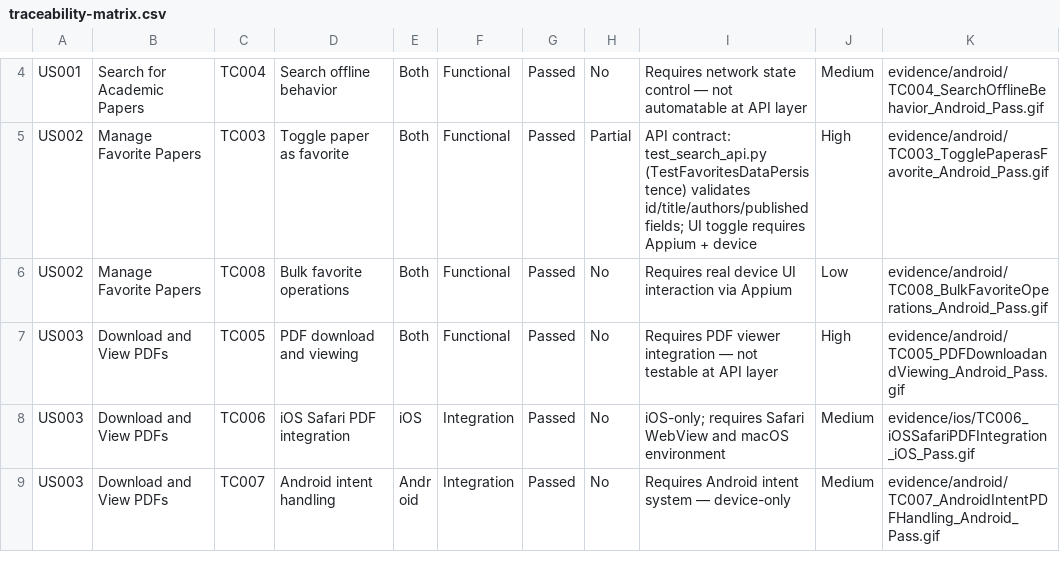
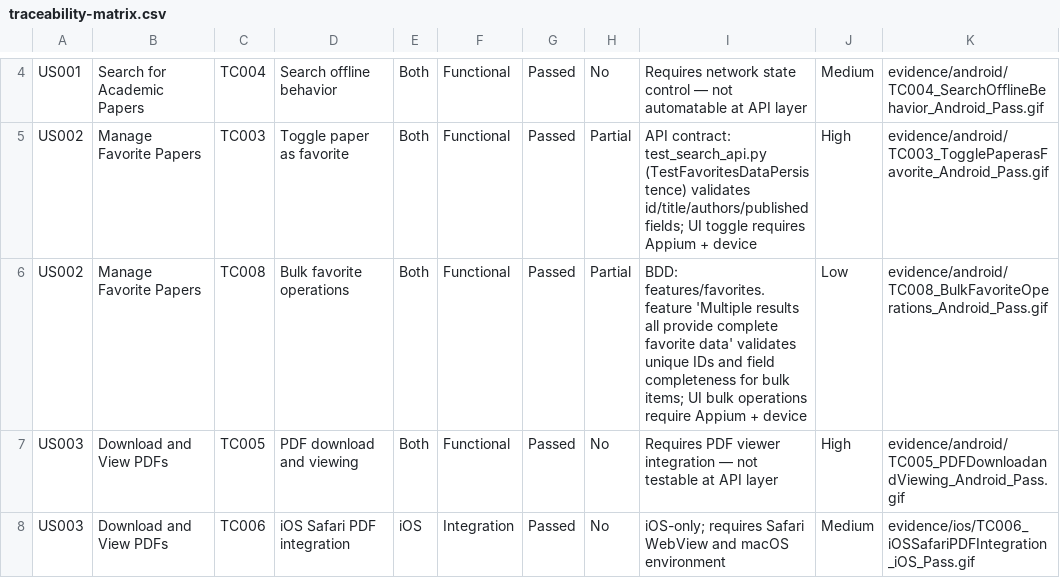
Before and after one commit to gesttaltt/qa-arxiv-mobile, a CSV file: manual-tests/traceability-matrix.csv, drawn as a sheet; only a part is shown, gaps mark what is left out; the shorter side is filled out with more unchanged rows.

```diff
--- a/manual-tests/traceability-matrix.csv
+++ b/manual-tests/traceability-matrix.csv
@@ -5,3 +5,3 @@ US001,Search for Academic Papers,TC004,Search offline behavior,Both,Functional,P
 US002,Manage Favorite Papers,TC003,Toggle paper as favorite,Both,Functional,Passed,Partial,"API contract: test_search_api.py (TestFavoritesDataPersistence) validates id/title/authors/published fields; UI toggle requires Appium + device",High,"evidence/android/TC003_TogglePaperasFavorite_Android_Pass.gif"
-US002,Manage Favorite Papers,TC008,Bulk favorite operations,Both,Functional,Passed,No,Requires real device UI interaction via Appium,Low,"evidence/android/TC008_BulkFavoriteOperations_Android_Pass.gif"
+US002,Manage Favorite Papers,TC008,Bulk favorite operations,Both,Functional,Passed,Partial,"BDD: features/favorites.feature 'Multiple results all provide complete favorite data' validates unique IDs and field completeness for bulk items; UI bulk operations require Appium + device",Low,"evidence/android/TC008_BulkFavoriteOperations_Android_Pass.gif"
 US003,Download and View PDFs,TC005,PDF download and viewing,Both,Functional,Passed,No,Requires PDF viewer integration — not testable at API layer,High,"evidence/android/TC005_PDFDownloadandViewing_Android_Pass.gif"
```
Also changed, not shown: 3 other files.
